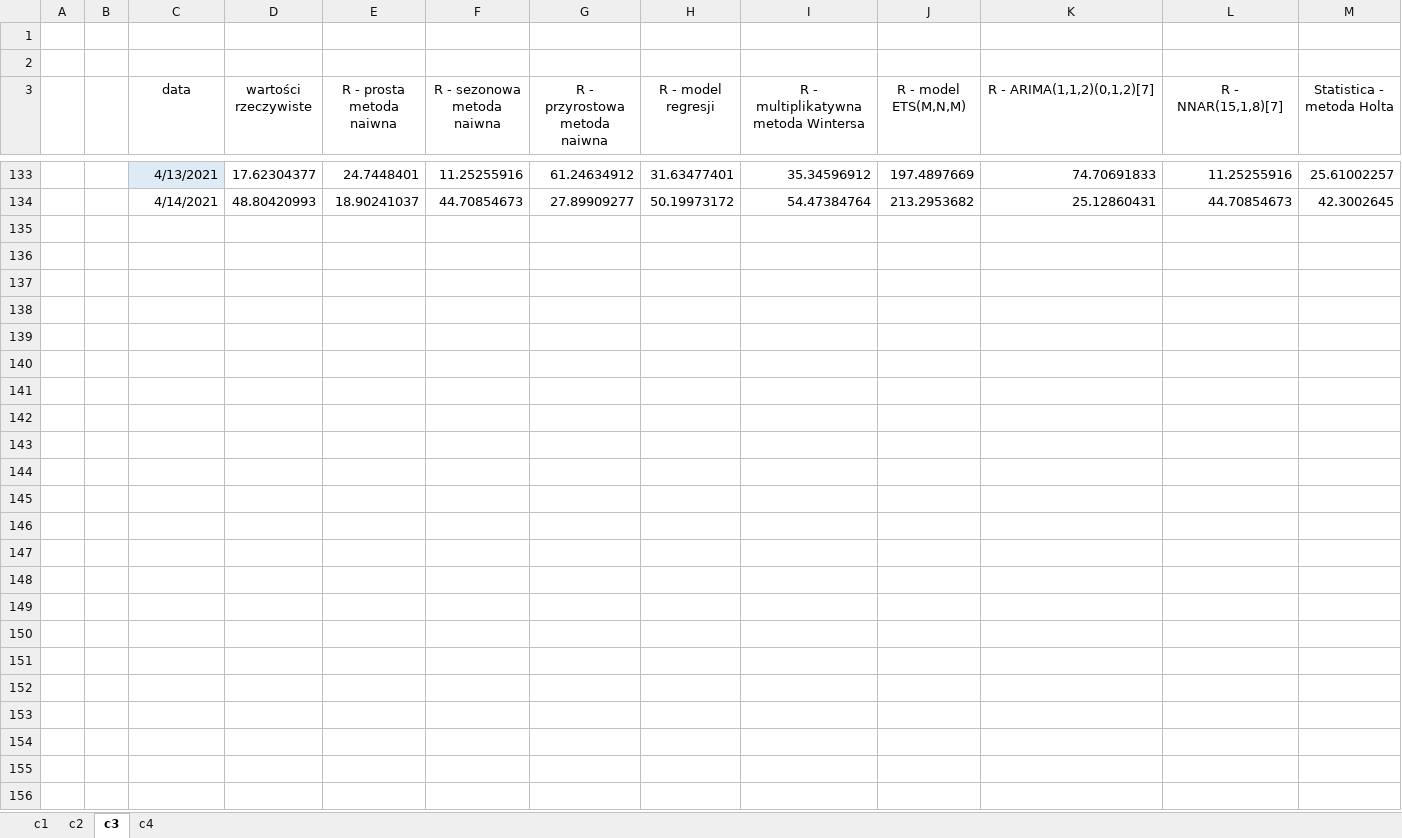
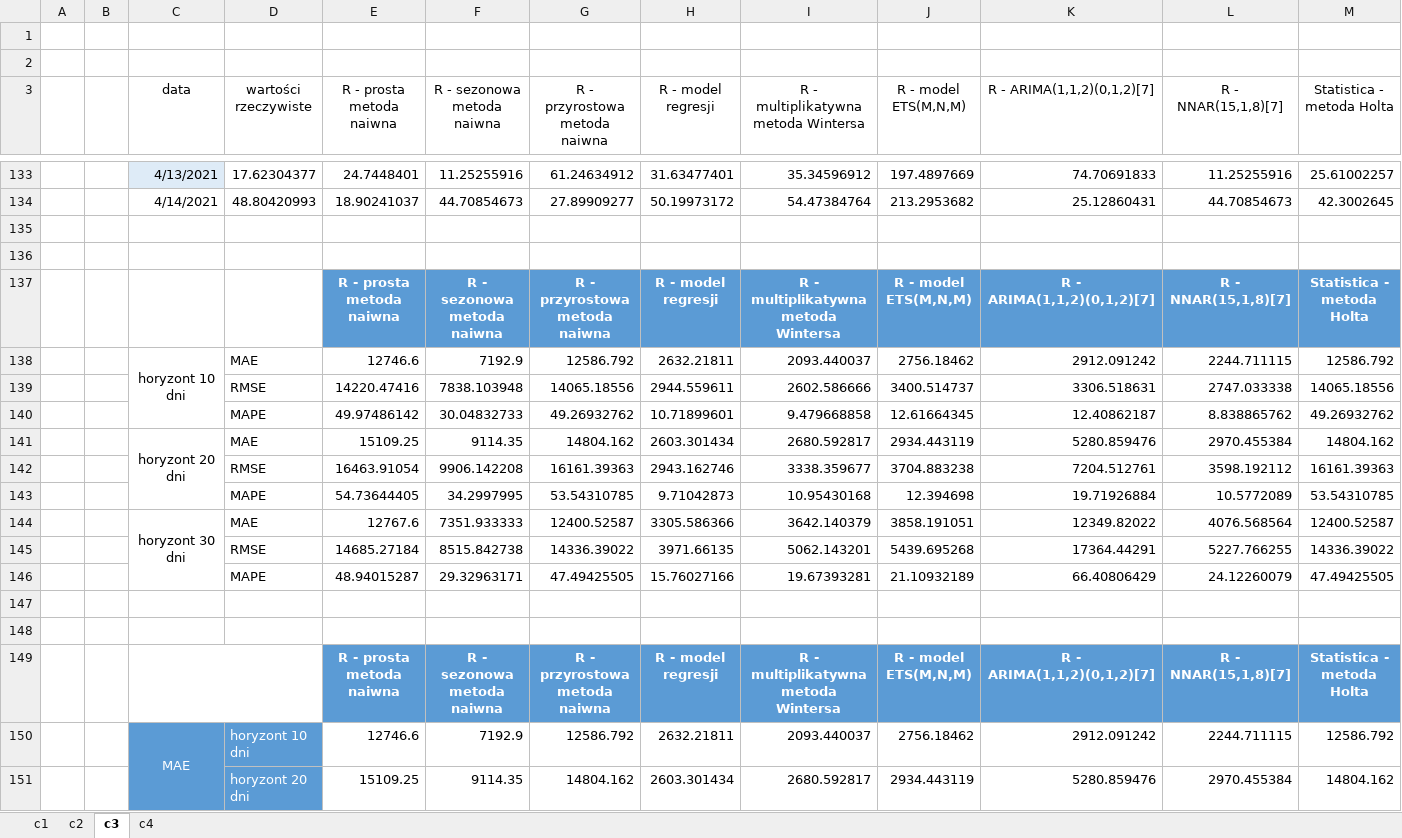
Before and after one commit to KamilLyczko/excel-prognozowanie, an Excel workbook: podsumowanie/c_summary.xlsx, sheet c3, drawn as a sheet; only a part is shown, gaps mark what is left out; values as stored, in another font and other column widths than the file's, no borders; charts and pictures and table styles not drawn; rows hold the shown columns only; the diff covers the shown part only; the diff names each change by its address in the sheet, - before the commit and + after, or states it on an @@ line.

```diff
--- a/podsumowanie/c_summary.xlsx (sheet c3)
+++ b/podsumowanie/c_summary.xlsx (sheet c3)
+row 135: (empty)
+row 136: (empty)
+row 137:  |  |  |  | R - prosta metoda naiwna | R - sezonowa metoda naiwna | R - przyrostowa metoda naiwna | R - model regresji | R - multiplikatywna metoda Wintersa | R - model ETS(M,N,M) | R - ARIMA(1,1,2)(0,1,2)[7] | R - NNAR(15,1,8)[7] | Statistica - metoda Holta
+row 138:  |  | horyzont 10 dni | MAE | 12746.6 | 7192.9 | 12586.792 | 2632.21811 | 2093.440037 | 2756.18462 | 2912.091242 | 2244.711115 | 12586.792
+row 139:  |  |  | RMSE | 14220.47416 | 7838.103948 | 14065.18556 | 2944.559611 | 2602.586666 | 3400.514737 | 3306.518631 | 2747.033338 | 14065.18556
+row 140:  |  |  | MAPE | 49.97486142 | 30.04832733 | 49.26932762 | 10.71899601 | 9.479668858 | 12.61664345 | 12.40862187 | 8.838865762 | 49.26932762
+row 141:  |  | horyzont 20 dni | MAE | 15109.25 | 9114.35 | 14804.162 | 2603.301434 | 2680.592817 | 2934.443119 | 5280.859476 | 2970.455384 | 14804.162
+row 142:  |  |  | RMSE | 16463.91054 | 9906.142208 | 16161.39363 | 2943.162746 | 3338.359677 | 3704.883238 | 7204.512761 | 3598.192112 | 16161.39363
+row 143:  |  |  | MAPE | 54.73644405 | 34.2997995 | 53.54310785 | 9.71042873 | 10.95430168 | 12.394698 | 19.71926884 | 10.5772089 | 53.54310785
+row 144:  |  | horyzont 30 dni | MAE | 12767.6 | 7351.933333 | 12400.52587 | 3305.586366 | 3642.140379 | 3858.191051 | 12349.82022 | 4076.568564 | 12400.52587
+row 145:  |  |  | RMSE | 14685.27184 | 8515.842738 | 14336.39022 | 3971.66135 | 5062.143201 | 5439.695268 | 17364.44291 | 5227.766255 | 14336.39022
+row 146:  |  |  | MAPE | 48.94015287 | 29.32963171 | 47.49425505 | 15.76027166 | 19.67393281 | 21.10932189 | 66.40806429 | 24.12260079 | 47.49425505
+row 147: (empty)
+row 148: (empty)
+row 149:  |  |  |  | R - prosta metoda naiwna | R - sezonowa metoda naiwna | R - przyrostowa metoda naiwna | R - model regresji | R - multiplikatywna metoda Wintersa | R - model ETS(M,N,M) | R - ARIMA(1,1,2)(0,1,2)[7] | R - NNAR(15,1,8)[7] | Statistica - metoda Holta
+row 150:  |  | MAE | horyzont 10 dni | 12746.6 | 7192.9 | 12586.792 | 2632.21811 | 2093.440037 | 2756.18462 | 2912.091242 | 2244.711115 | 12586.792
+row 151:  |  |  | horyzont 20 dni | 15109.25 | 9114.35 | 14804.162 | 2603.301434 | 2680.592817 | 2934.443119 | 5280.859476 | 2970.455384 | 14804.162
```
Also changed, not shown: 182 added rows elsewhere in this sheet, sheet c4, sheet c2, sheet c1, charts or pictures, podsumowanie/d_summary.xlsx, 40 other files.
